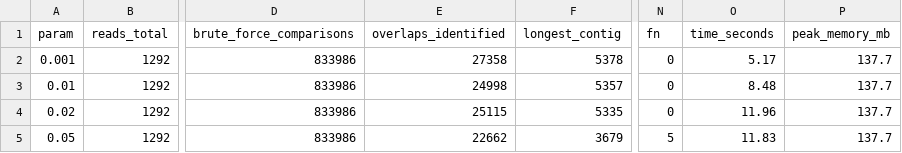
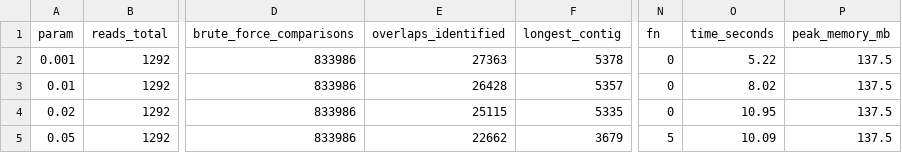
Before and after one commit to erapopovaa/Era-Popova-DNA-Genome-Reconstruction-from-Noisy-Sequencing-Reads, a CSV file: results/benchmark_error.csv, drawn as a sheet; only a part is shown, gaps mark what is left out; the diff names each change by its address in the sheet, - before the commit and + after, or states it on an @@ line.

```diff
--- a/results/benchmark_error.csv
+++ b/results/benchmark_error.csv
-E2 (overlaps_identified): 27358
+E2 (overlaps_identified): 27363
-O2 (time_seconds): 5.17
+O2 (time_seconds): 5.22
-P2:P5 (peak_memory_mb): 137.7
+P2:P5 (peak_memory_mb): 137.5
-E3 (overlaps_identified): 24998
+E3 (overlaps_identified): 26428
-O3 (time_seconds): 8.48
+O3 (time_seconds): 8.02
-O4 (time_seconds): 11.96
+O4 (time_seconds): 10.95
-O5 (time_seconds): 11.83
+O5 (time_seconds): 10.09
```
Also changed, not shown: results/benchmark_ablation.csv, results/benchmark_coverage.csv, 5 other files.
